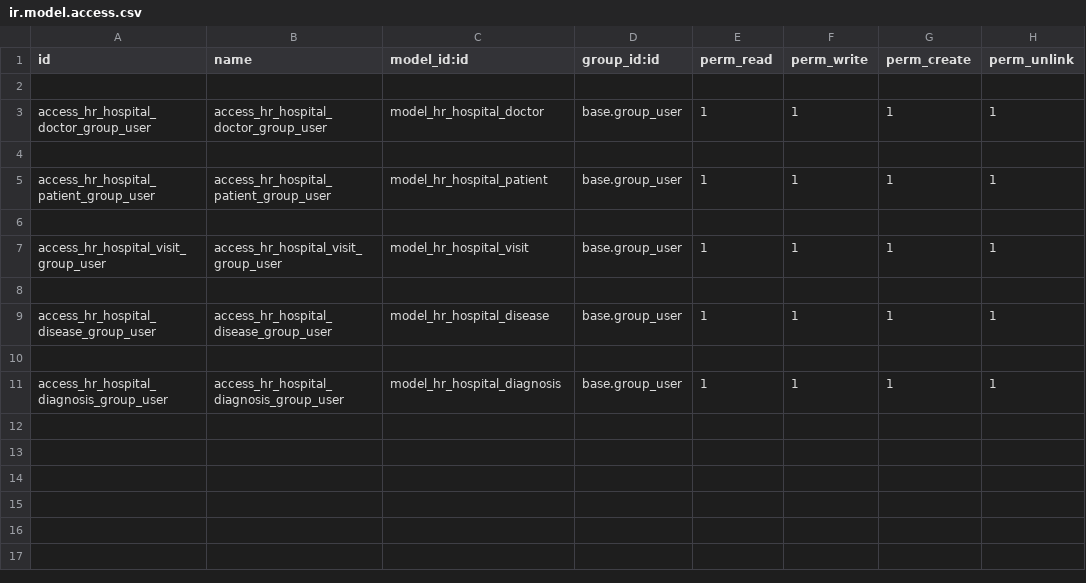
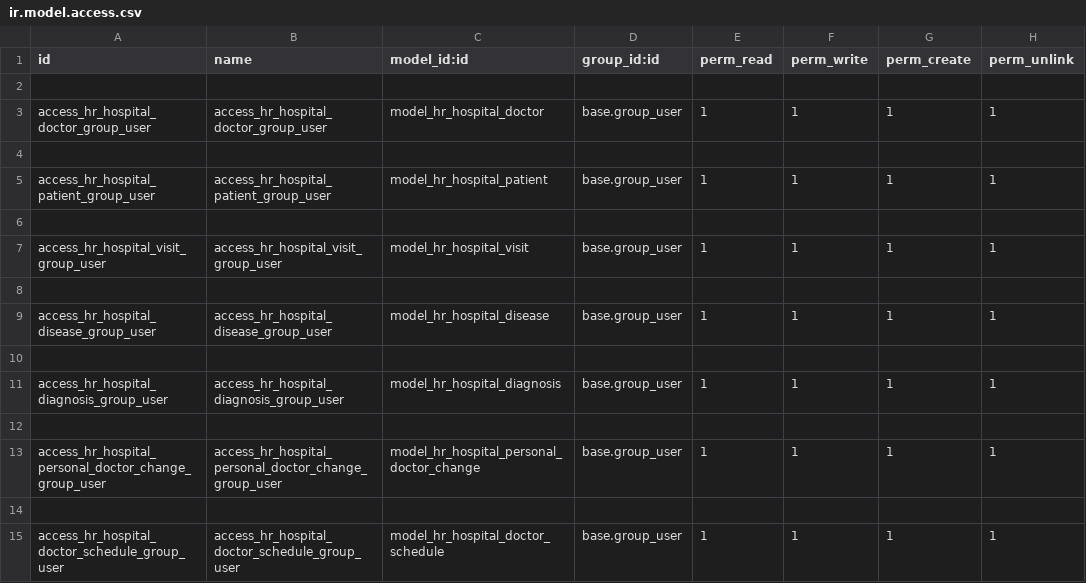
Before and after one commit to aexitmcaf/hospital, a CSV file: hr_hospital/security/ir.model.access.csv, drawn as a sheet.

Commit message:
[ADD] models: crete new history doctor, schedule, added fields and models

```diff
--- a/hr_hospital/security/ir.model.access.csv
+++ b/hr_hospital/security/ir.model.access.csv
@@ -11 +11,5 @@ access_hr_hospital_disease_group_user,access_hr_hospital_disease_group_user,mode
 access_hr_hospital_diagnosis_group_user,access_hr_hospital_diagnosis_group_user,model_hr_hospital_diagnosis,base.group_user,1,1,1,1
+
+access_hr_hospital_personal_doctor_change_group_user,access_hr_hospital_personal_doctor_change_group_user,model_hr_hospital_personal_doctor_change,base.group_user,1,1,1,1
+
+access_hr_hospital_doctor_schedule_group_user,access_hr_hospital_doctor_schedule_group_user,model_hr_hospital_doctor_schedule,base.group_user,1,1,1,1
```
Also changed, not shown: 17 other files.
